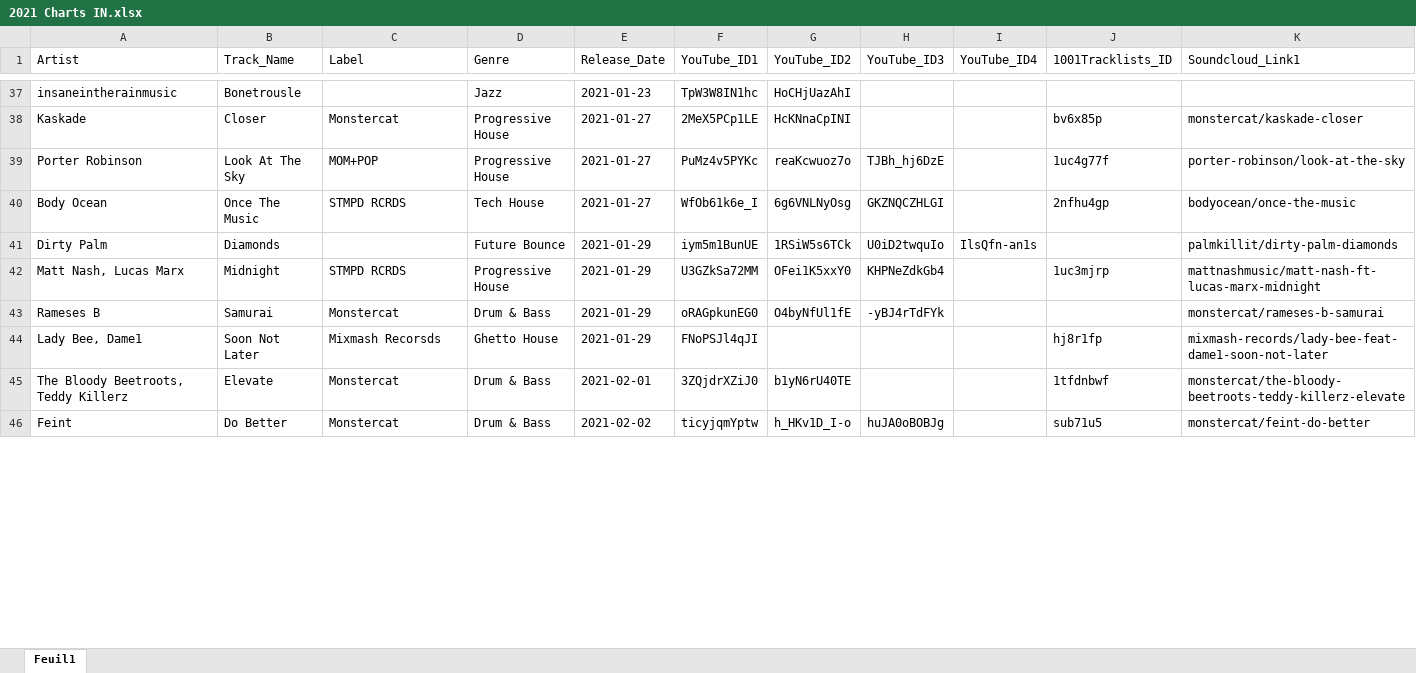
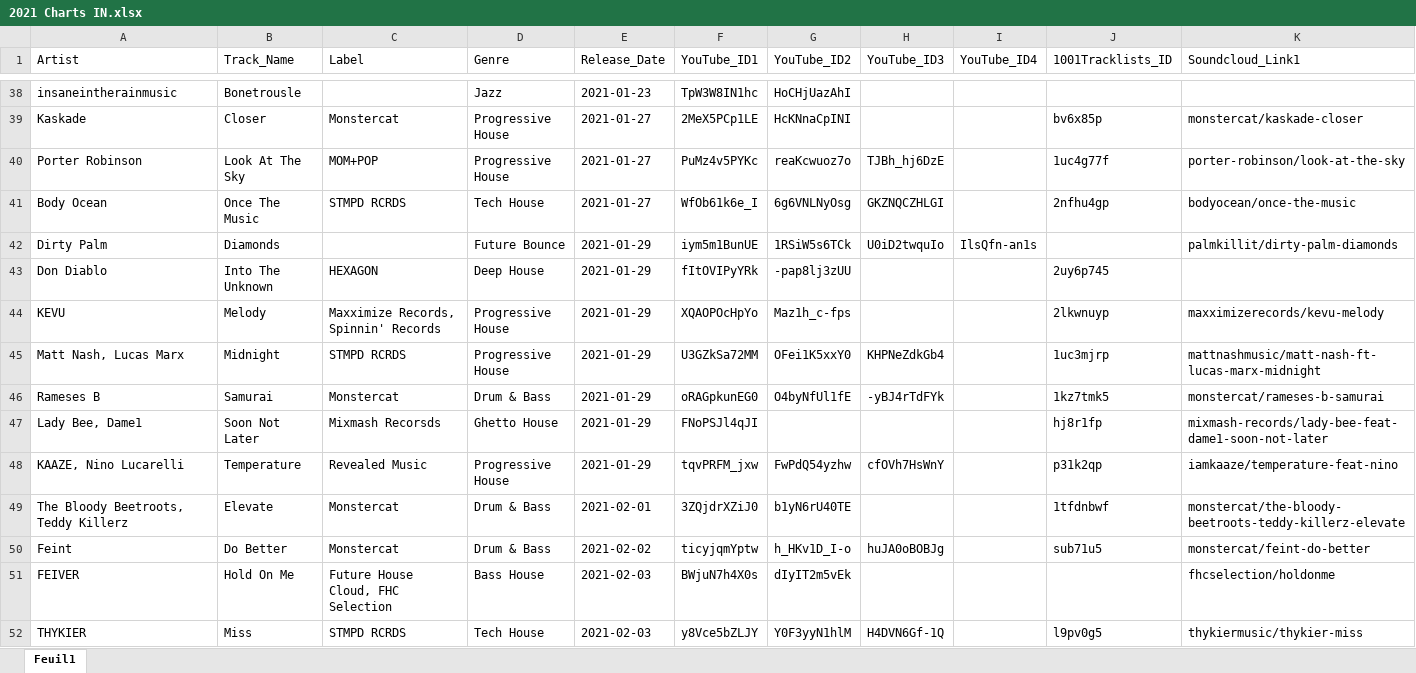
Before and after one commit to Dyl-M/music_charts, an Excel workbook: files/2021 Charts IN.xlsx, sheet Feuil1, drawn as a sheet; only a part is shown, gaps mark what is left out; values as stored, in another font and other column widths than the file's, no cell formats; addresses are those after the commit; rows hold the shown columns only; the diff covers the shown part only; the diff names each change by its address in the sheet, - before the commit and + after, or states it on an @@ line.

```diff
--- a/files/2021 Charts IN.xlsx (sheet Feuil1)
+++ b/files/2021 Charts IN.xlsx (sheet Feuil1)
+row 43: Don Diablo | Into The Unknown | HEXAGON | Deep House | 2021-01-29 | fItOVIPyYRk | -pap8lj3zUU |  |  | 2uy6p745
+row 44: KEVU | Melody | Maxximize Records, Spinnin' Records | Progressive House | 2021-01-29 | XQAOPOcHpYo | Maz1h_c-fps |  |  | 2lkwnuyp | maxximizerecords/kevu-melody
-J46 (1001Tracklists_ID): (empty)
+J46 (1001Tracklists_ID): 1kz7tmk5
+row 48: KAAZE, Nino Lucarelli | Temperature | Revealed Music | Progressive House | 2021-01-29 | tqvPRFM_jxw | FwPdQ54yzhw | cfOVh7HsWnY |  | p31k2qp | iamkaaze/temperature-feat-nino
+row 51: FEIVER | Hold On Me | Future House Cloud, FHC Selection | Bass House | 2021-02-03 | BWjuN7h4X0s | dIyIT2m5vEk |  |  |  | fhcselection/holdonme
+row 52: THYKIER | Miss | STMPD RCRDS | Tech House | 2021-02-03 | y8Vce5bZLJY | Y0F3yyN1hlM | H4DVN6Gf-1Q |  | l9pv0g5 | thykiermusic/thykier-miss
```
Also changed, not shown: 23 added rows and 10 edited cells elsewhere in this sheet, cell formats, Monthly_Reports/Monthly_Data/2021 Charts Month 1.xlsx, Monthly_Reports/Monthly_Data/2021 Charts Month 2.xlsx, 10 other files.
